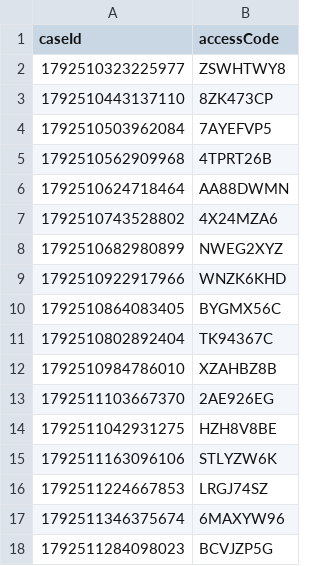
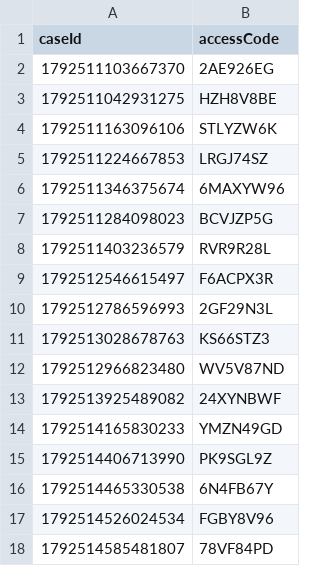
Before and after one commit to hmcts/prl-performance, a CSV file: src/gatling/resources/C100RespondentData.csv, drawn as a sheet; only a part is shown; the shorter side is filled out with more unchanged rows; the diff names each change by its address in the sheet, - before the commit and + after, or states it on an @@ line.

Commit message:
Data prep, minor application guidance fix related to new idam login.

```diff
--- a/src/gatling/resources/C100RespondentData.csv
+++ b/src/gatling/resources/C100RespondentData.csv
-row 2: 1792510323225977 | ZSWHTWY8
-row 3: 1792510443137110 | 8ZK473CP
-row 4: 1792510503962084 | 7AYEFVP5
-row 5: 1792510562909968 | 4TPRT26B
-row 6: 1792510624718464 | AA88DWMN
-row 7: 1792510743528802 | 4X24MZA6
-row 8: 1792510682980899 | NWEG2XYZ
-row 9: 1792510922917966 | WNZK6KHD
-row 10: 1792510864083405 | BYGMX56C
-row 11: 1792510802892404 | TK94367C
-row 12: 1792510984786010 | XZAHBZ8B
```
Also changed, not shown: src/gatling/resources/C100ApplicantDashData.csv, src/gatling/resources/FL401ApplicantDashData.csv, 2 other files.
